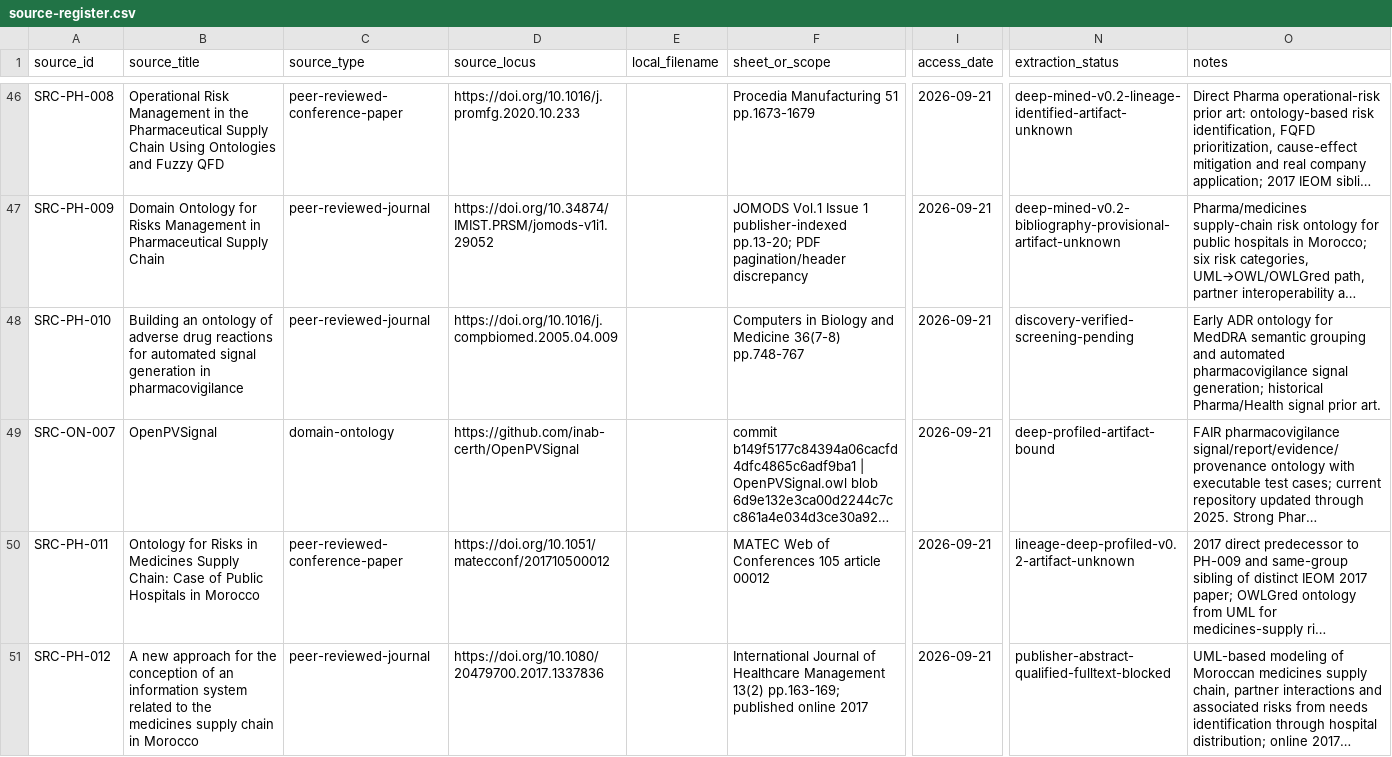
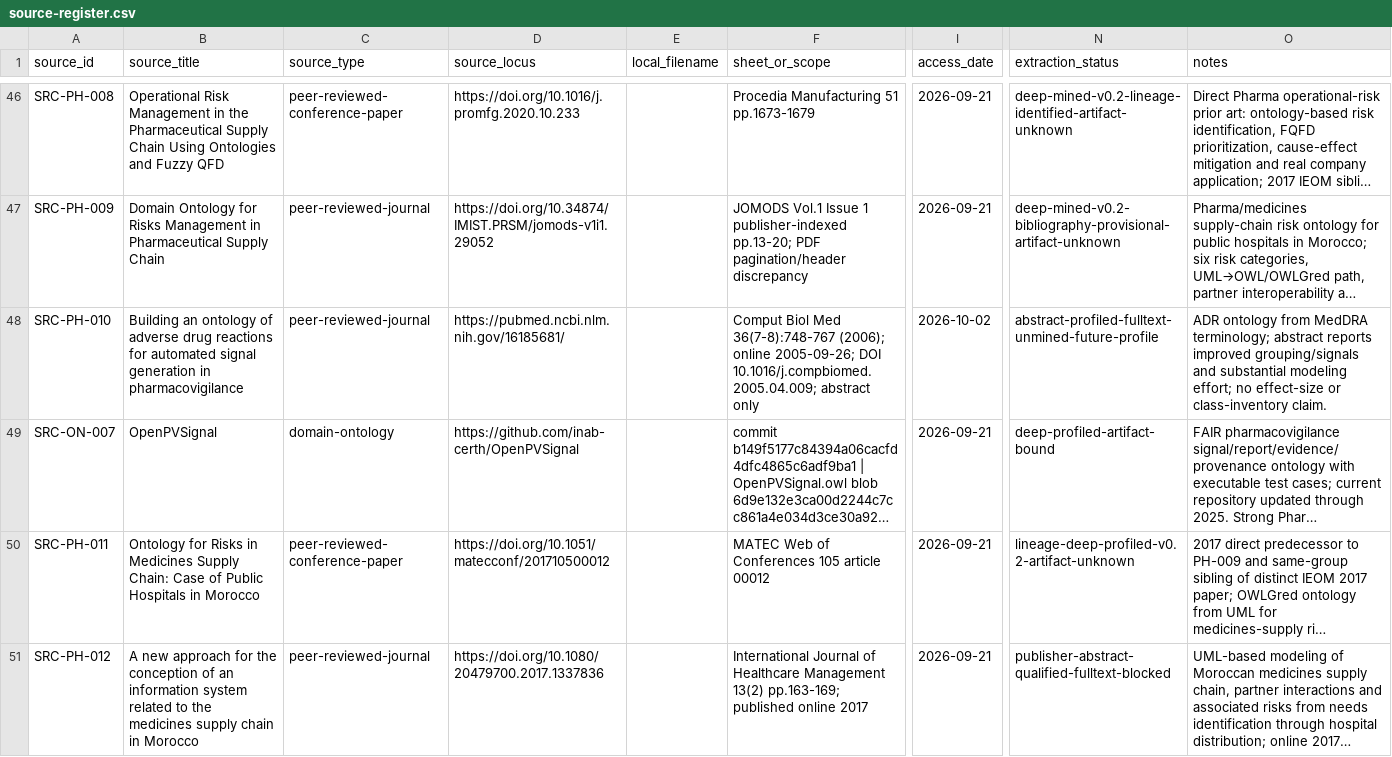
Before and after one commit to ArazSaieArasi3/SemRisk, a CSV file: conceptualization/source-mining/source-register.csv, drawn as a sheet; only a part is shown, gaps mark what is left out; long unchanged cells end in …; the diff covers the shown part only; the diff names each change by its address in the sheet, - before the commit and + after, or states it on an @@ line.

Commit message:
research: advance stage 2 source extraction and record vocabulary permission

```diff
--- a/conceptualization/source-mining/source-register.csv
+++ b/conceptualization/source-mining/source-register.csv
-D48 (source_locus): https://doi.org/10.1016/j.compbiomed.2005.04.009
+D48 (source_locus): https://pubmed.ncbi.nlm.nih.gov/16185681/
-F48 (sheet_or_scope): Computers in Biology and Medicine 36(7-8) pp.748-767
+F48 (sheet_or_scope): Comput Biol Med 36(7-8):748-767 (2006); online 2005-09-26; DOI 10.1016/j.compbiomed.2005.04.009; abstract only
-I48 (access_date): 2026-09-21
+I48 (access_date): 2026-10-02
-N48 (extraction_status): discovery-verified-screening-pending
+N48 (extraction_status): abstract-profiled-fulltext-unmined-future-profile
-O48 (notes): Early ADR ontology for MedDRA semantic grouping and automated pharmacovigilance signal generation; historical Pharma/Health signal prior art.
+O48 (notes): ADR ontology from MedDRA terminology; abstract reports improved grouping/signals and substantial modeling effort; no effect-size or class-inventory claim.
```
Also changed, not shown: 2 added rows and 17 edited cells elsewhere in this file, datasets/dataset-registry.csv, datasets/dataset-schema-coverage.csv, 22 other files.
